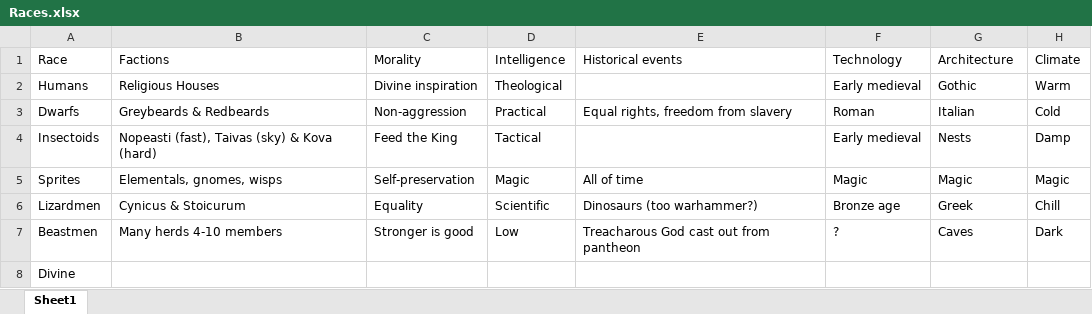
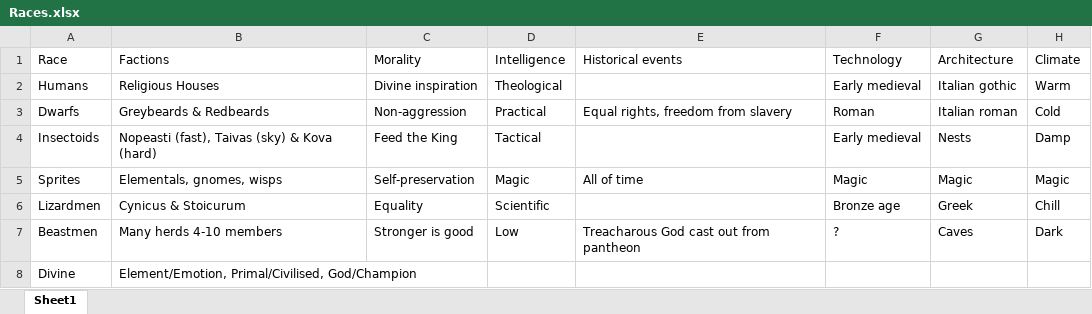
Before and after one commit to 0150gameserver/0150gameserver.github.io, an Excel workbook: documents/Races.xlsx, sheet Sheet1, drawn as a sheet; only a part is shown; values as stored, in another font and other column widths than the file's, no borders; the diff names each change by its address in the sheet, - before the commit and + after, or states it on an @@ line.

Commit message:
Save

```diff
--- a/documents/Races.xlsx (sheet Sheet1)
+++ b/documents/Races.xlsx (sheet Sheet1)
-G2: Gothic
+G2: Italian gothic
-G3: Italian
+G3: Italian roman
-E6: Dinosaurs (too warhammer?)
+E6: (empty)
-B8: (empty)
+B8: Element/Emotion, Primal/Civilised, God/Champion
```
